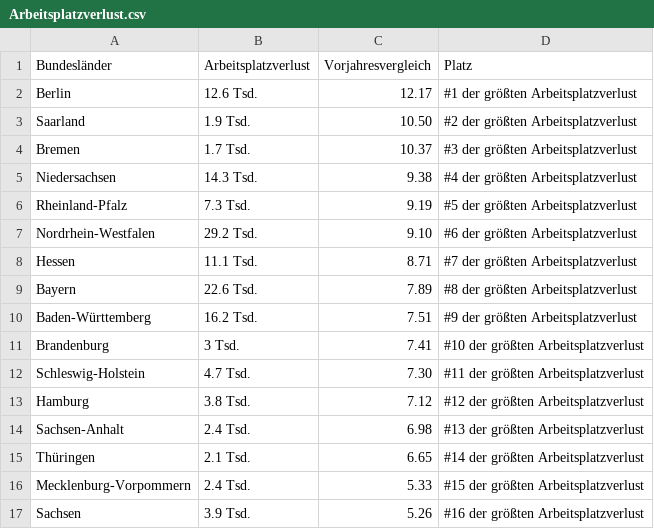
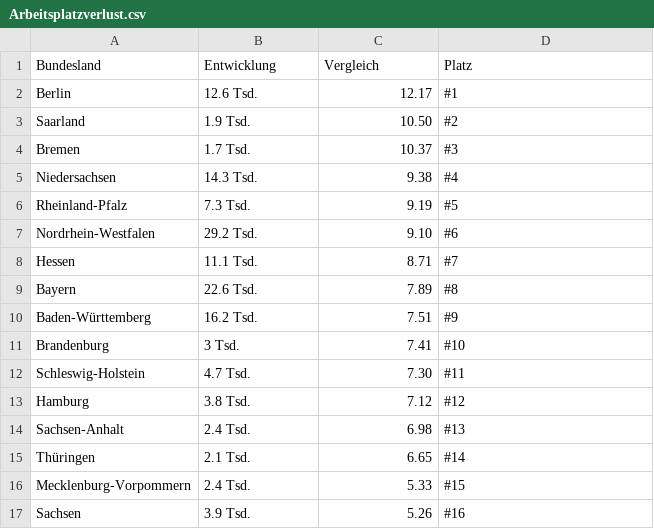
Before and after one commit to GabrielKnoll/InfosVis-Team31, a CSV file: Dataset/csv/Arbeitsplatzverlust.csv, drawn as a sheet.

```diff
--- a/Dataset/csv/Arbeitsplatzverlust.csv
+++ b/Dataset/csv/Arbeitsplatzverlust.csv
@@ -1,17 +1,17 @@
-Bundesländer,Arbeitsplatzverlust,Vorjahresvergleich,Platz
-Berlin,12.6 Tsd.,12.17,#1 der größten Arbeitsplatzverlust
-Saarland,1.9 Tsd.,10.50,#2 der größten Arbeitsplatzverlust
-Bremen,1.7 Tsd.,10.37,#3 der größten Arbeitsplatzverlust
-Niedersachsen,14.3 Tsd.,9.38,#4 der größten Arbeitsplatzverlust
-Rheinland-Pfalz,7.3 Tsd.,9.19,#5 der größten Arbeitsplatzverlust
-Nordrhein-Westfalen,29.2 Tsd.,9.10,#6 der größten Arbeitsplatzverlust
-Hessen,11.1 Tsd.,8.71,#7 der größten Arbeitsplatzverlust
-Bayern,22.6 Tsd.,7.89,#8 der größten Arbeitsplatzverlust
-Baden-Württemberg,16.2 Tsd.,7.51,#9 der größten Arbeitsplatzverlust
-Brandenburg,3 Tsd.,7.41,#10 der größten Arbeitsplatzverlust
-Schleswig-Holstein,4.7 Tsd.,7.30,#11 der größten Arbeitsplatzverlust
-Hamburg,3.8 Tsd.,7.12,#12 der größten Arbeitsplatzverlust
-Sachsen-Anhalt,2.4 Tsd.,6.98,#13 der größten Arbeitsplatzverlust
-Thüringen,2.1 Tsd.,6.65,#14 der größten Arbeitsplatzverlust
-Mecklenburg-Vorpommern,2.4 Tsd.,5.33,#15 der größten Arbeitsplatzverlust
-Sachsen,3.9 Tsd.,5.26,#16 der größten Arbeitsplatzverlust
+Bundesland,Entwicklung,Vergleich,Platz
+Berlin,12.6 Tsd.,12.17,#1
+Saarland,1.9 Tsd.,10.50,#2
+Bremen,1.7 Tsd.,10.37,#3
+Niedersachsen,14.3 Tsd.,9.38,#4
+Rheinland-Pfalz,7.3 Tsd.,9.19,#5
+Nordrhein-Westfalen,29.2 Tsd.,9.10,#6
+Hessen,11.1 Tsd.,8.71,#7
+Bayern,22.6 Tsd.,7.89,#8
+Baden-Württemberg,16.2 Tsd.,7.51,#9
+Brandenburg,3 Tsd.,7.41,#10
+Schleswig-Holstein,4.7 Tsd.,7.30,#11
+Hamburg,3.8 Tsd.,7.12,#12
+Sachsen-Anhalt,2.4 Tsd.,6.98,#13
+Thüringen,2.1 Tsd.,6.65,#14
+Mecklenburg-Vorpommern,2.4 Tsd.,5.33,#15
+Sachsen,3.9 Tsd.,5.26,#16
```
Also changed, not shown: Dataset/csv/Insolvenzentwicklung.csv, Dataset/csv/Umsatzrückgang.csv, 1 other file.
